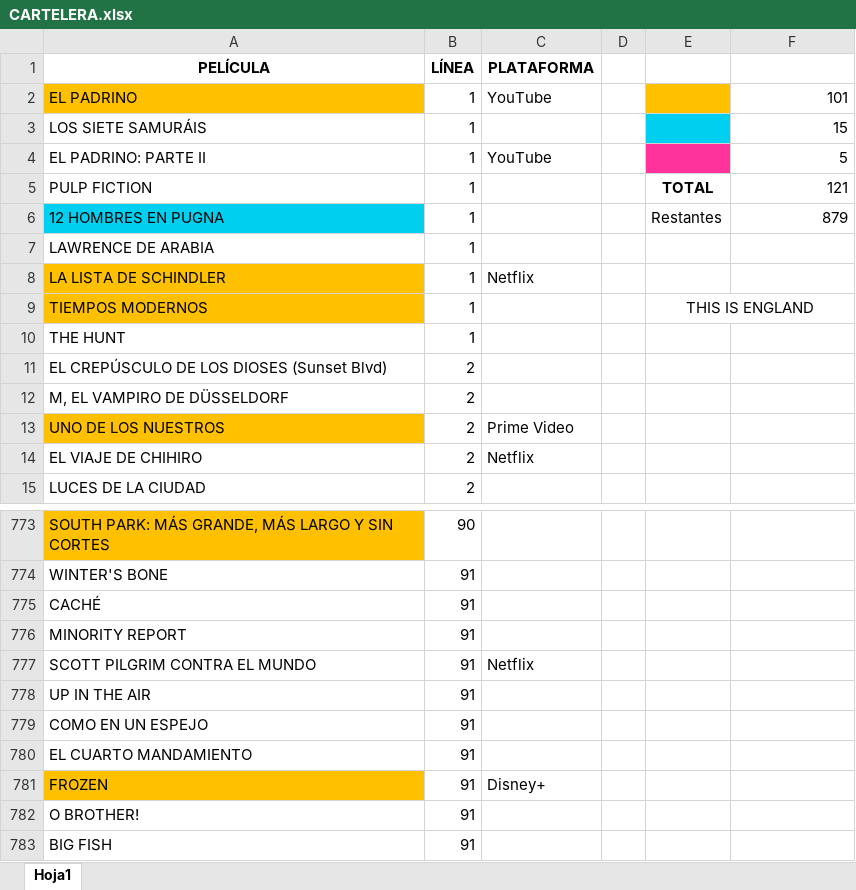
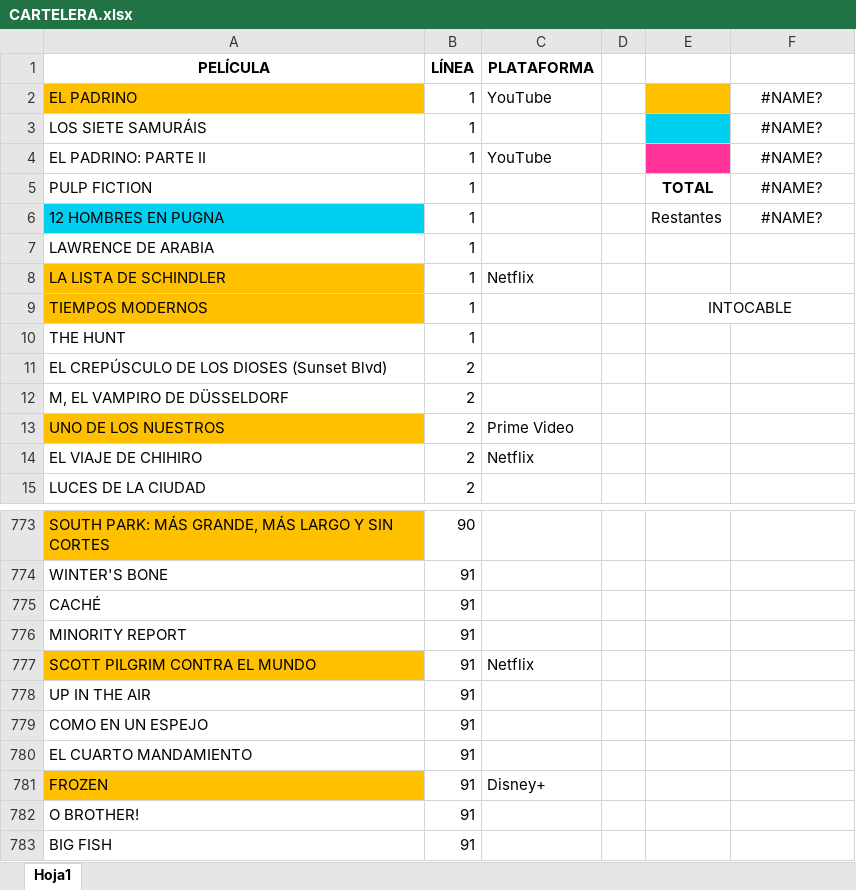
Before and after one commit to MarcosLaporte/CARTELERA-1000-PELICULAS, an Excel workbook: CARTELERA.xlsx, sheet Hoja1, drawn as a sheet; only a part is shown, gaps mark what is left out; values as stored, in another font and other column widths than the file's, no borders; the diff names each change by its address in the sheet, - before the commit and + after, or states it on an @@ line.

```diff
--- a/CARTELERA.xlsx (sheet Hoja1)
+++ b/CARTELERA.xlsx (sheet Hoja1)
-F2: 101
+F2: #NAME?
-F2:F6 alignment: right
+F2:F6 alignment: center
-F3: 15
+F3: #NAME?
-F4: 5
+F4: #NAME?
-F5: 121
+F5: #NAME?
-F6: 879
+F6: #NAME?
-E9: THIS IS ENGLAND
+E9: INTOCABLE
-A777 fill: none
+A777 fill: #FFC000
```
Also changed, not shown: 1 other file.
